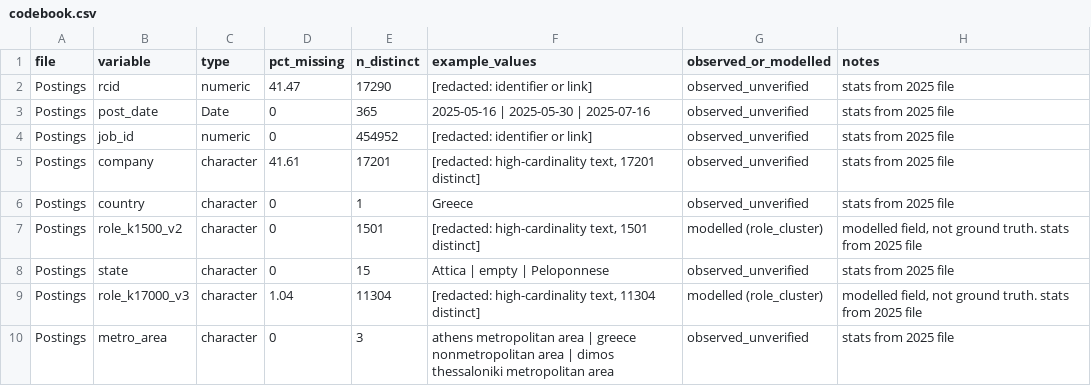
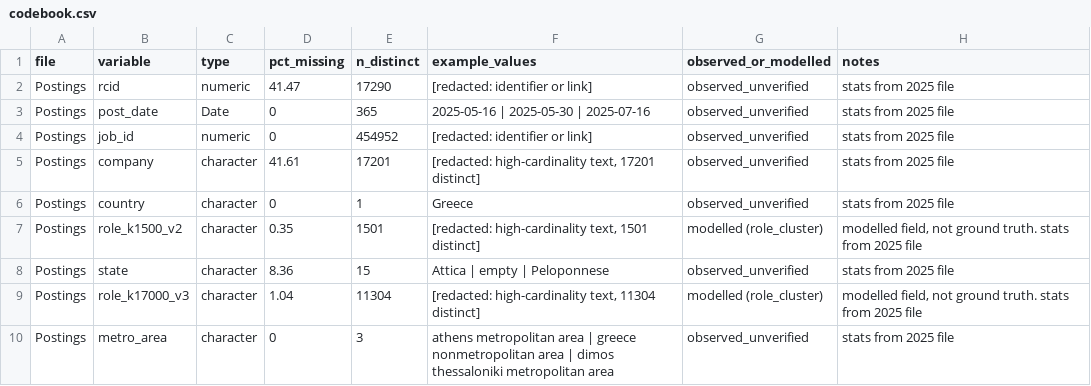
Before and after one commit to GMelios/greek_labourmarket, a CSV file: docs/codebook.csv, drawn as a sheet; only a part is shown.

Commit message:
Small fixes: firm count, years-covered, empty-as-missing in codebook/descriptives, underscore regex, gitignore Greece/

```diff
--- a/docs/codebook.csv
+++ b/docs/codebook.csv
@@ -6,4 +6,4 @@ Postings,company,character,41.61,17201,"[redacted: high-cardinality text, 17201
 Postings,country,character,0,1,Greece,observed_unverified,stats from 2025 file
-Postings,role_k1500_v2,character,0,1501,"[redacted: high-cardinality text, 1501 distinct]",modelled (role_cluster),"modelled field, not ground truth. stats from 2025 file"
-Postings,state,character,0,15,Attica      | empty       | Peloponnese,observed_unverified,stats from 2025 file
+Postings,role_k1500_v2,character,0.35,1501,"[redacted: high-cardinality text, 1501 distinct]",modelled (role_cluster),"modelled field, not ground truth. stats from 2025 file"
+Postings,state,character,8.36,15,Attica      | empty       | Peloponnese,observed_unverified,stats from 2025 file
 Postings,role_k17000_v3,character,1.04,11304,"[redacted: high-cardinality text, 11304 distinct]",modelled (role_cluster),"modelled field, not ground truth. stats from 2025 file"
```
Also changed, not shown: output/postings_missingness.csv, output/postings_top_companies.csv, 5 other files.
